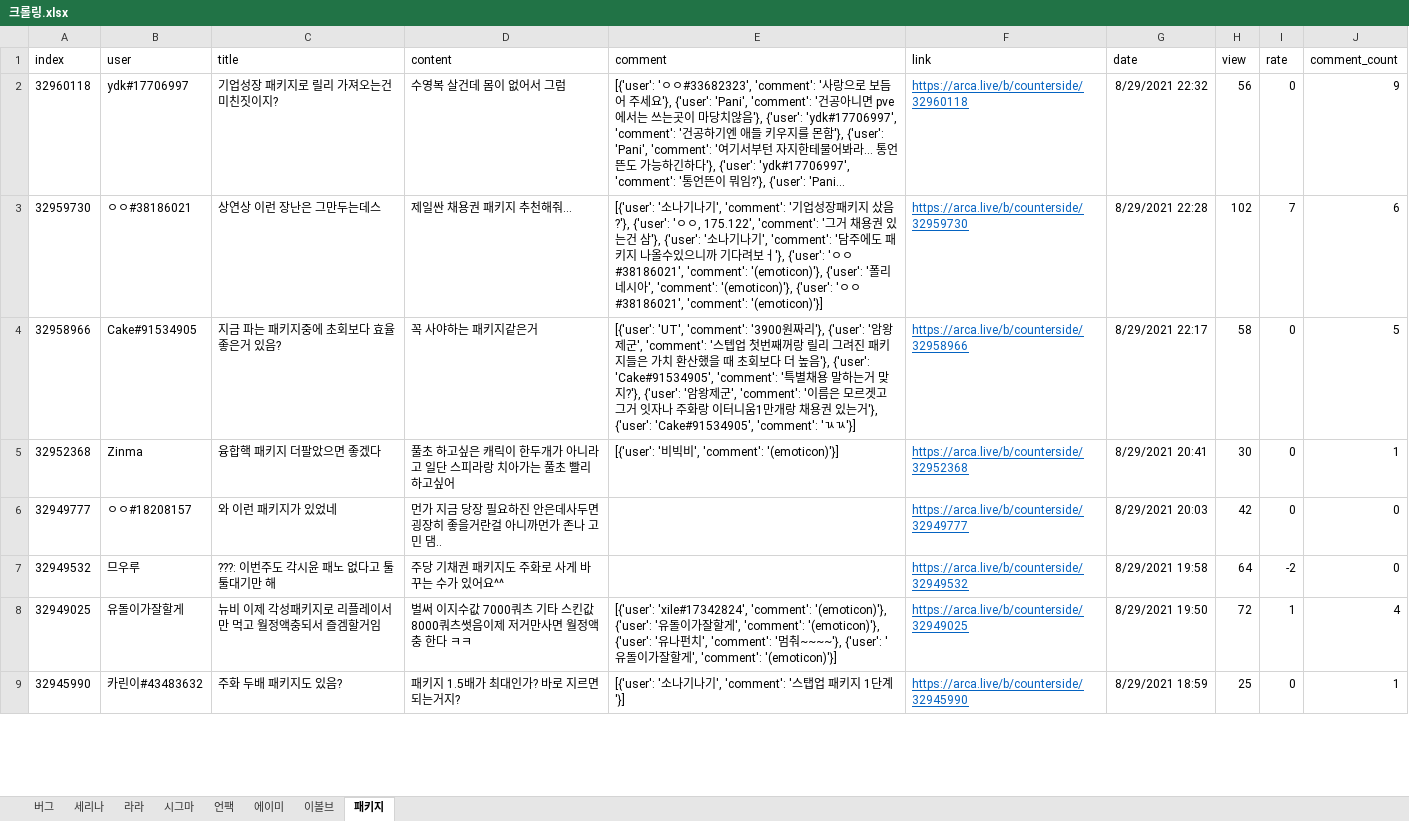
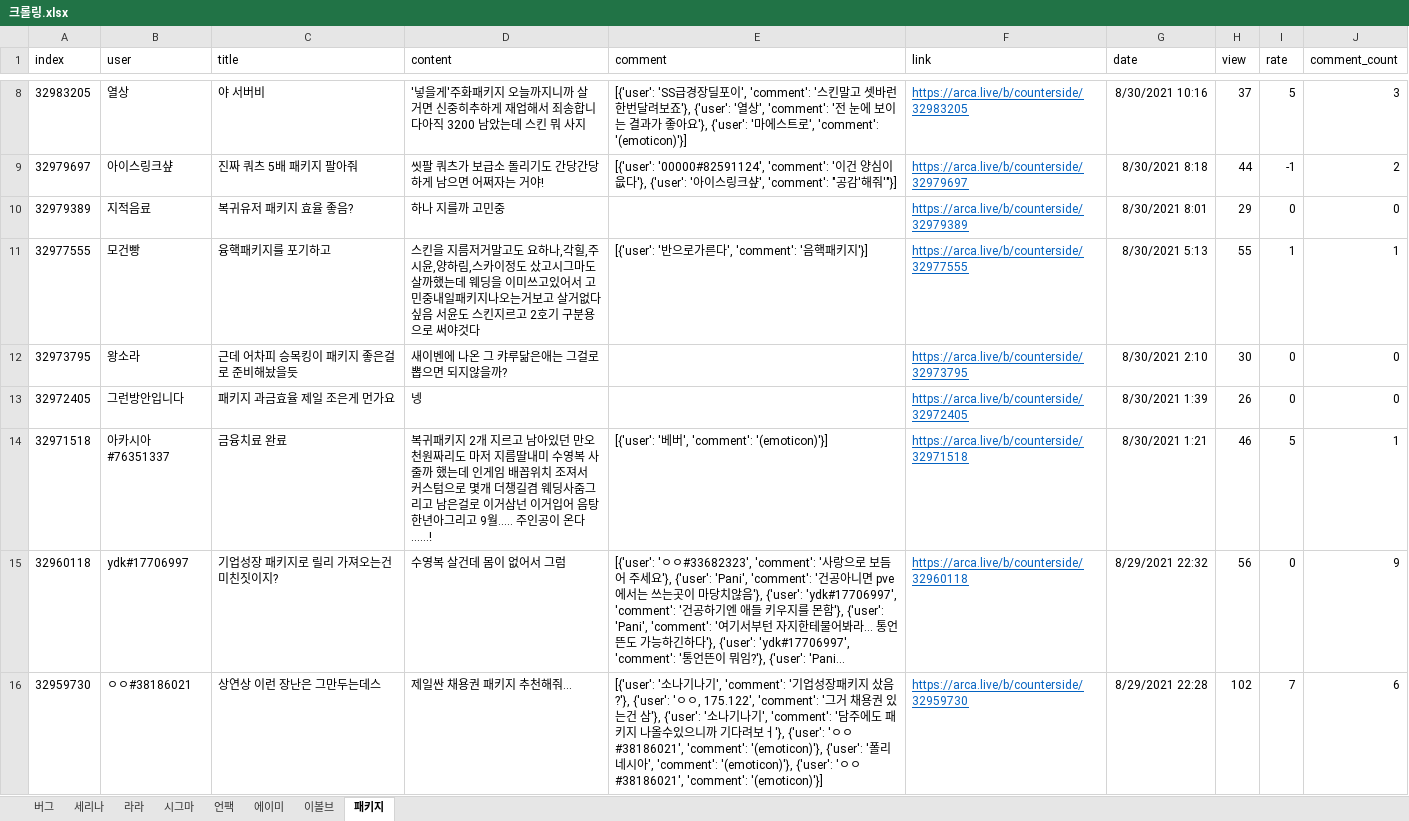
Before and after one commit to songnman/CrawlingThat, an Excel workbook: 크롤링.xlsx, sheet 패키지, drawn as a sheet; only a part is shown, gaps mark what is left out; the shorter side is filled out with more unchanged rows; long unchanged cells end in …; values as stored, in another font and other column widths than the file's, no borders; table styles not drawn; the diff covers the shown part only; the diff names each change by its address in the sheet, - before the commit and + after, or states it on an @@ line.

```diff
--- a/크롤링.xlsx (sheet 패키지)
+++ b/크롤링.xlsx (sheet 패키지)
+row 8: 32983205 | 열상 | 야 서버비 | '넣을게'주화패키지 오늘까지니까 살 거면 신중히추하게 재업해서 죄송합니다아직 3200 남았는데 스킨 뭐 사지 | [{'user': 'SS급경장딜포이', 'comment': '스킨말고 셋바런한번달려보죠'}, {'user': '열상', 'comment': '전 눈에 보이는 결과가 좋아요'}, {'user': '마에스트로', 'comment': '(emoticon)'}] | https://arca.live/b/counterside/32983205 | 8/30/2021 10:16 | 37 | 5 | 3
+row 9: 32979697 | 아이스링크샾 | 진짜 쿼츠 5배 패키지 팔아줘 | 씻팔 쿼츠가 보급소 돌리기도 간당간당하게 남으면 어쩌자는 거야! | [{'user': '00000#82591124', 'comment': '이건 양심이 읎다'}, {'user': '아이스링크샾', 'comment': "공감'해줘'"}] | https://arca.live/b/counterside/32979697 | 8/30/2021 8:18 | 44 | -1 | 2
+row 10: 32979389 | 지적음료 | 복귀유저 패키지 효율 좋음? | 하나 지를까 고민중 |  | https://arca.live/b/counterside/32979389 | 8/30/2021 8:01 | 29 | 0 | 0
+row 11: 32977555 | 모건빵 | 융핵패키지를 포기하고 | 스킨을 지름저거말고도 요하나,각힐,주시윤,양하림,스카이정도 샀고시그마도 살까했는데 웨딩을 이미쓰고있어서 고민중내일패키지나오는거보고 살거없다싶음 서윤도 스킨지르고 2호기 구분용으로 써야것다 | [{'user': '반으로가른다', 'comment': '음핵패키지'}] | https://arca.live/b/counterside/32977555 | 8/30/2021 5:13 | 55 | 1 | 1
+row 12: 32973795 | 왕소라 | 근데 어차피 승목킹이 패키지 좋은걸로 준비해놨을듯 | 새이벤에 나온 그 캬루닮은애는 그걸로 뽑으면 되지않을까? |  | https://arca.live/b/counterside/32973795 | 8/30/2021 2:10 | 30 | 0 | 0
+row 13: 32972405 | 그런방안입니다 | 패키지 과금효율 제일 조은게 먼가요 | 넹 |  | https://arca.live/b/counterside/32972405 | 8/30/2021 1:39 | 26 | 0 | 0
+row 14: 32971518 | 아카시아#76351337 | 금융치료 완료 | 복귀패키지 2개 지르고 남아있던 만오천원짜리도 마저 지름딸내미 수영복 사줄까 했는데 인게임 배꼽위치 조져서 커스텀으로 몇개 더챙길겸 웨딩사줌그리고 남은걸로 이거삼넌 이거입어 음탕한년아그리고 9월..... 주인공이 온다......! | [{'user': '베버', 'comment': '(emoticon)'}] | https://arca.live/b/counterside/32971518 | 8/30/2021 1:21 | 46 | 5 | 1
```
Also changed, not shown: 6 added rows elsewhere in this sheet, sheet 이볼브, sheet 시그마, sheet 에이미, sheet 세리나, sheet 라라, sheet 버그, 8 other files.
